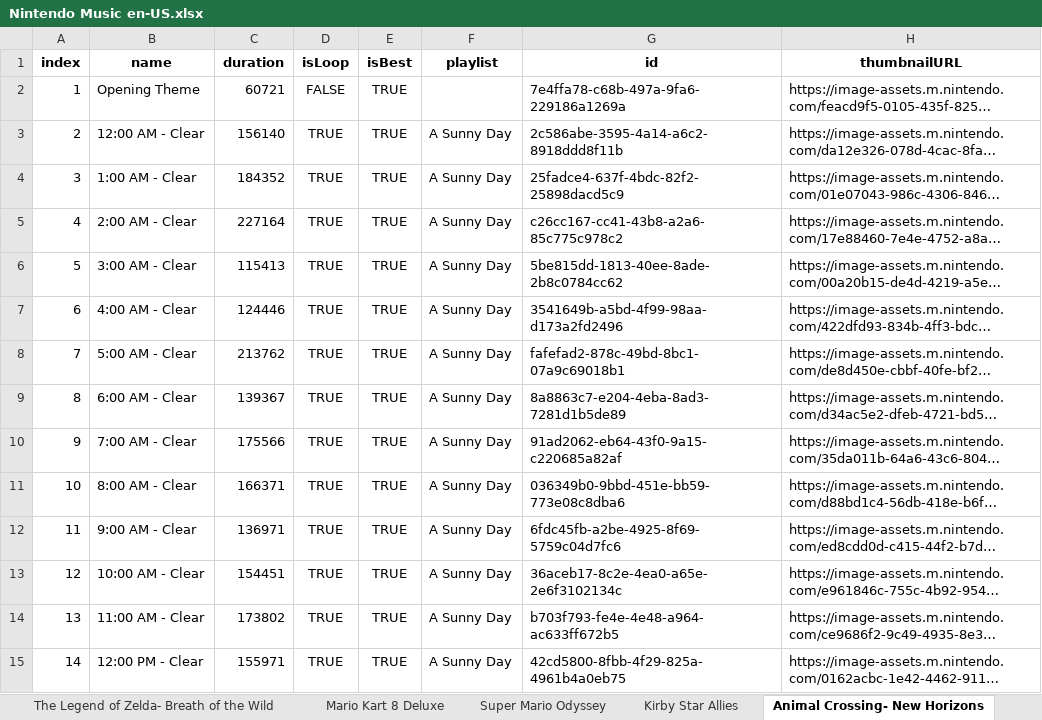
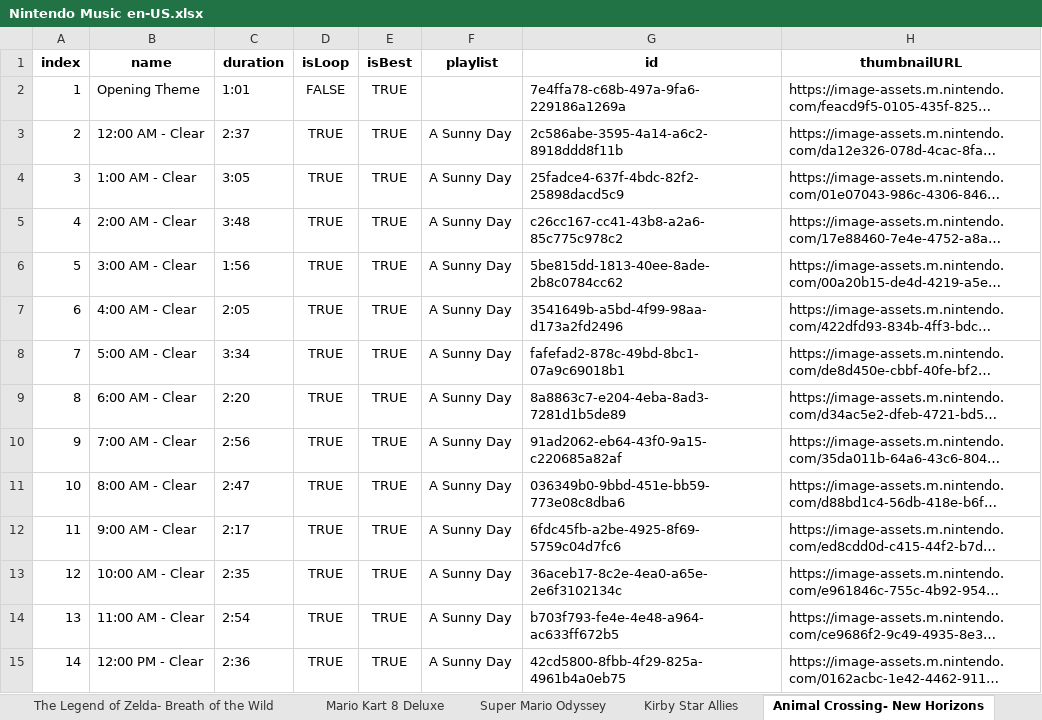
Before and after one commit to alchexie/nintendo-music-database, an Excel workbook: output/Nintendo Music en-US.xlsx, sheet Animal Crossing- New Horizons, drawn as a sheet; only a part is shown; long unchanged cells end in …; values as stored, in another font and other column widths than the file's, no borders; the diff covers the shown part only; the diff names each change by its address in the sheet, - before the commit and + after, or states it on an @@ line.

```diff
--- a/output/Nintendo Music en-US.xlsx (sheet Animal Crossing- New Horizons)
+++ b/output/Nintendo Music en-US.xlsx (sheet Animal Crossing- New Horizons)
-C2 (duration): 60721
+C2 (duration): 1:01
-C3 (duration): 156140
+C3 (duration): 2:37
-C4 (duration): 184352
+C4 (duration): 3:05
-C5 (duration): 227164
+C5 (duration): 3:48
-C6 (duration): 115413
+C6 (duration): 1:56
-C7 (duration): 124446
+C7 (duration): 2:05
-C8 (duration): 213762
+C8 (duration): 3:34
-C9 (duration): 139367
+C9 (duration): 2:20
-C10 (duration): 175566
+C10 (duration): 2:56
-C11 (duration): 166371
+C11 (duration): 2:47
-C12 (duration): 136971
+C12 (duration): 2:17
-C13 (duration): 154451
+C13 (duration): 2:35
-C14 (duration): 173802
+C14 (duration): 2:54
-C15 (duration): 155971
+C15 (duration): 2:36
```
Also changed, not shown: 393 edited cells elsewhere in this sheet, sheet Kirby Star Allies, sheet The Legend of Zelda- Breath of the Wild, sheet Pokémon Scarlet and Pokémon Violet, sheet The Legend of Zelda- Skyward Sword, sheet Pikmin 4, sheet Mario Kart 8 Deluxe, 23 more sheets, output/Nintendo Music ja-JP.xlsx, output/Nintendo Music zh-CN.xlsx, 1 other file.
